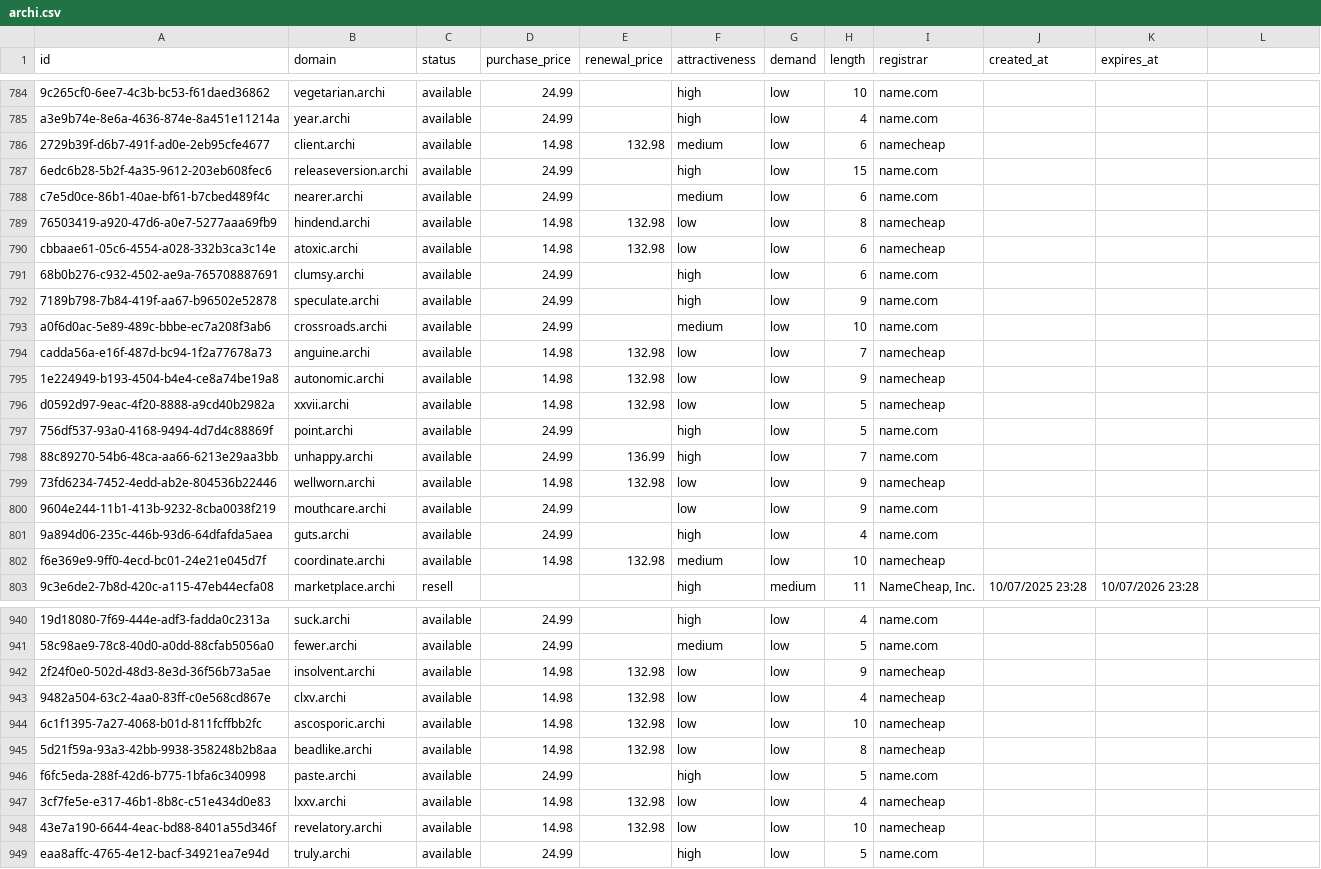
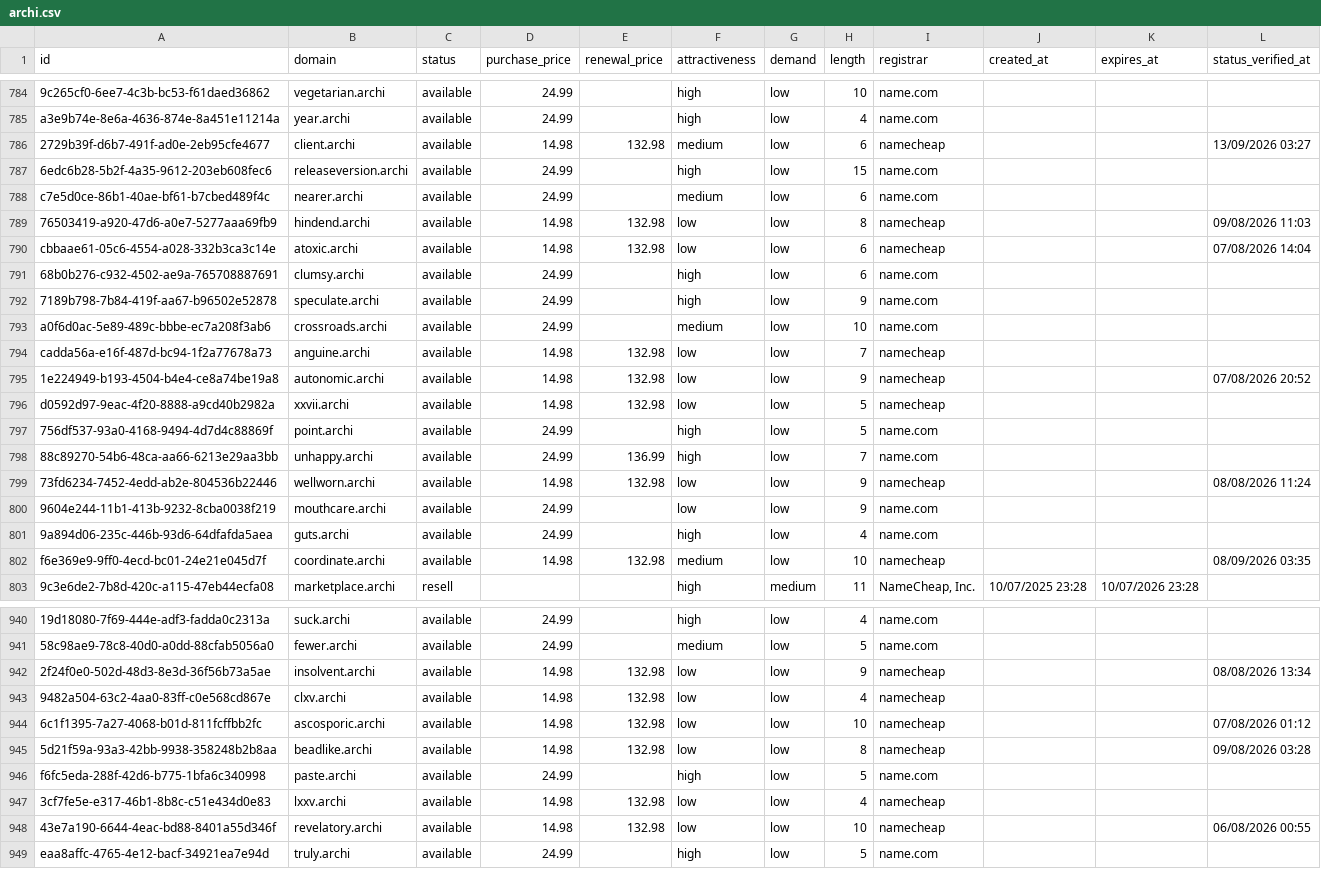
Before and after one commit to UniqueDomains/archi-oneword-domains, a CSV file: archi.csv, drawn as a sheet; only a part is shown, gaps mark what is left out; the diff covers the shown part only; the diff names each change by its address in the sheet, - before the commit and + after, or states it on an @@ line.

```diff
--- a/archi.csv
+++ b/archi.csv
-L1: (empty)
+L1: status_verified_at
-L786 (status_verified_at): (empty)
+L786 (status_verified_at): 13/09/2026 03:27
-L789 (status_verified_at): (empty)
+L789 (status_verified_at): 09/08/2026 11:03
-L790 (status_verified_at): (empty)
+L790 (status_verified_at): 07/08/2026 14:04
-L795 (status_verified_at): (empty)
+L795 (status_verified_at): 07/08/2026 20:52
-L799 (status_verified_at): (empty)
+L799 (status_verified_at): 08/08/2026 11:24
-L802 (status_verified_at): (empty)
+L802 (status_verified_at): 08/09/2026 03:35
-L942 (status_verified_at): (empty)
+L942 (status_verified_at): 08/08/2026 13:34
-L944 (status_verified_at): (empty)
+L944 (status_verified_at): 07/08/2026 01:12
-L945 (status_verified_at): (empty)
+L945 (status_verified_at): 09/08/2026 03:28
-L948 (status_verified_at): (empty)
+L948 (status_verified_at): 06/08/2026 00:55
```
Also changed, not shown: 122 edited cells elsewhere in this file, 6 other files.
